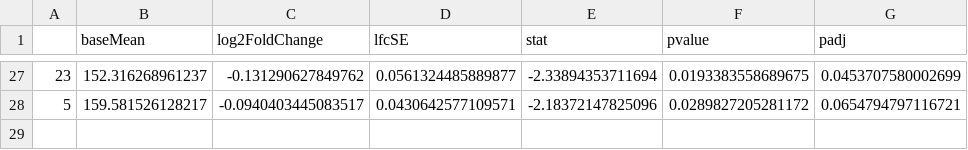
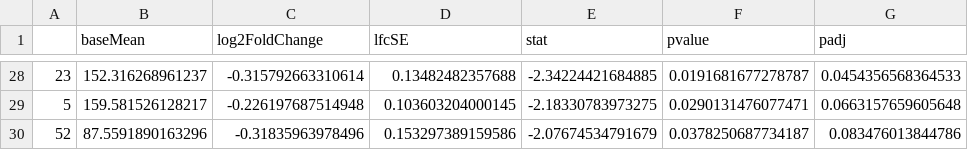
Before and after one commit to fstrijth/Functional-genomics-Karolien-Daan-Fien, a CSV file: Morph_plots/cluster_lists/lowest_padj_HGHT.csv, drawn as a sheet; only a part is shown, gaps mark what is left out; the diff covers the shown part only.

```diff
--- a/Morph_plots/cluster_lists/lowest_padj_HGHT.csv
+++ b/Morph_plots/cluster_lists/lowest_padj_HGHT.csv
@@ -27,2 +28,3 @@
-"23",152.316268961237,-0.131290627849762,0.0561324485889877,-2.33894353711694,0.0193383558689675,0.0453707580002699
-"5",159.581526128217,-0.0940403445083517,0.0430642577109571,-2.18372147825096,0.0289827205281172,0.0654794797116721
+"23",152.316268961237,-0.315792663310614,0.13482482357688,-2.34224421684885,0.0191681677278787,0.0454356568364533
+"5",159.581526128217,-0.226197687514948,0.103603204000145,-2.18330783973275,0.0290131476077471,0.0663157659605648
+"52",87.5591890163296,-0.31835963978496,0.153297389159586,-2.07674534791679,0.0378250687734187,0.083476013844786
```
Also changed, not shown: 2 added rows, 1 removed row and 120 edited cells elsewhere in this file, Morph_plots/cluster_lists/lowest_padj_AGE.csv, Morph_plots/cluster_lists/lowest_padj_AGE_confounding.csv, 11 other files.
